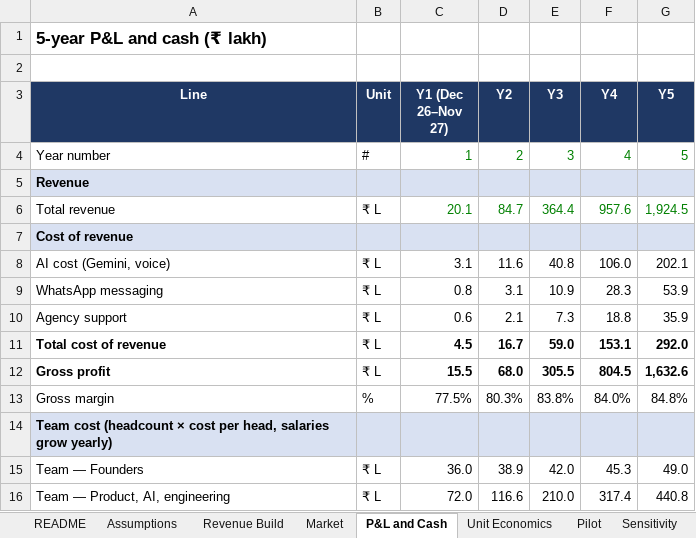
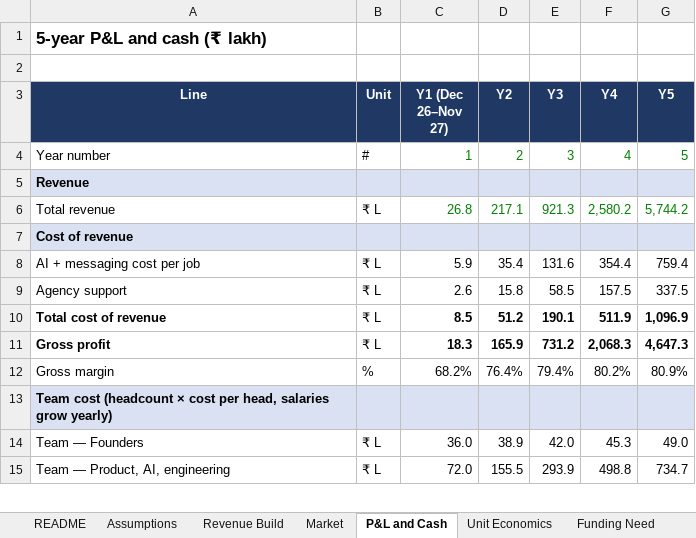
Before and after one commit to PrathyushaKalluri/keepwell, an Excel workbook: pitch/keepwell_model.xlsx, sheet P&L and Cash, drawn as a sheet; only a part is shown; values as stored, in another font and other column widths than the file's, no borders; removed rows and columns are numbered as before the commit, all else as after; the diff covers the shown part only; the diff names each change by its address in the sheet, - before the commit and + after, or states it on an @@ line.

```diff
--- a/pitch/keepwell_model.xlsx (sheet P&L and Cash)
+++ b/pitch/keepwell_model.xlsx (sheet P&L and Cash)
-sheet tab: Pilot
-sheet tab: Sensitivity
-C6 (Y1 (Dec 26–Nov 27)): 20.1
+C6 (Y1 (Dec 26–Nov 27)): 26.8
-D6 (Y2): 84.7
+D6 (Y2): 217.1
-E6 (Y3): 364.4
+E6 (Y3): 921.3
-F6 (Y4): 957.6
+F6 (Y4): 2,580.2
-G6 (Y5): 1,924.5
+G6 (Y5): 5,744.2
-row 8: AI cost (Gemini, voice) | ₹ L | 3.1 | 11.6 | 40.8 | 106.0 | 202.1
-row 9: WhatsApp messaging | ₹ L | 0.8 | 3.1 | 10.9 | 28.3 | 53.9
+row 8: AI + messaging cost per job | ₹ L | 5.9 | 35.4 | 131.6 | 354.4 | 759.4
-C9 (Y1 (Dec 26–Nov 27)): 0.6
+C9 (Y1 (Dec 26–Nov 27)): 2.6
-D9 (Y2): 2.1
+D9 (Y2): 15.8
-E9 (Y3): 7.3
+E9 (Y3): 58.5
-F9 (Y4): 18.8
+F9 (Y4): 157.5
-G9 (Y5): 35.9
+G9 (Y5): 337.5
-C10 (Y1 (Dec 26–Nov 27)): 4.5
+C10 (Y1 (Dec 26–Nov 27)): 8.5
-D10 (Y2): 16.7
+D10 (Y2): 51.2
-E10 (Y3): 59.0
+E10 (Y3): 190.1
-F10 (Y4): 153.1
+F10 (Y4): 511.9
-G10 (Y5): 292.0
+G10 (Y5): 1,096.9
-C11 (Y1 (Dec 26–Nov 27)): 15.5
+C11 (Y1 (Dec 26–Nov 27)): 18.3
-D11 (Y2): 68.0
+D11 (Y2): 165.9
-E11 (Y3): 305.5
+E11 (Y3): 731.2
-F11 (Y4): 804.5
+F11 (Y4): 2,068.3
-G11 (Y5): 1,632.6
+G11 (Y5): 4,647.3
-C12 (Y1 (Dec 26–Nov 27)): 77.5%
+C12 (Y1 (Dec 26–Nov 27)): 68.2%
-D12 (Y2): 80.3%
+D12 (Y2): 76.4%
-E12 (Y3): 83.8%
+E12 (Y3): 79.4%
-F12 (Y4): 84.0%
+F12 (Y4): 80.2%
-G12 (Y5): 84.8%
+G12 (Y5): 80.9%
-D15 (Y2): 116.6
+D15 (Y2): 155.5
-E15 (Y3): 210.0
+E15 (Y3): 293.9
-F15 (Y4): 317.4
+F15 (Y4): 498.8
-G15 (Y5): 440.8
+G15 (Y5): 734.7
```
Also changed, not shown: 1 added row, 4 removed rows and 105 edited cells elsewhere in this sheet, sheet Assumptions, sheet Revenue Build, sheet Valuation, sheet Market, sheet Unit Economics, sheet Cap Table, 3 more sheets, formulas that keep their value, 2 other files.
